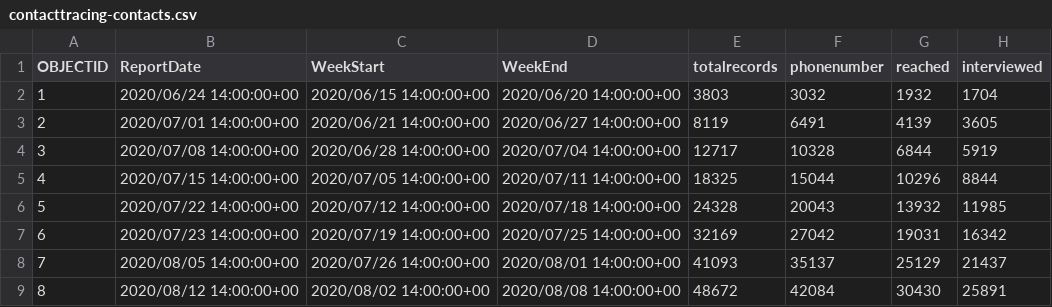
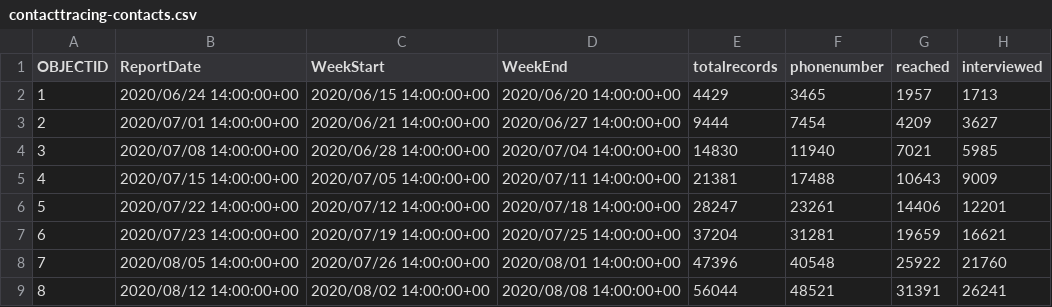
Before and after one commit to jepoirrier/MD-coronavirus, a CSV file: data/contacttracing-contacts.csv, drawn as a sheet; only a part is shown; the diff covers the shown part only.

Commit message:
Data & Figs for Jan. 10, 2021

```diff
--- a/data/contacttracing-contacts.csv
+++ b/data/contacttracing-contacts.csv
@@ -1,9 +1,9 @@
 OBJECTID,ReportDate,WeekStart,WeekEnd,totalrecords,phonenumber,reached,interviewed
-1,2020/06/24 14:00:00+00,2020/06/15 14:00:00+00,2020/06/20 14:00:00+00,3803,3032,1932,1704
-2,2020/07/01 14:00:00+00,2020/06/21 14:00:00+00,2020/06/27 14:00:00+00,8119,6491,4139,3605
-3,2020/07/08 14:00:00+00,2020/06/28 14:00:00+00,2020/07/04 14:00:00+00,12717,10328,6844,5919
-4,2020/07/15 14:00:00+00,2020/07/05 14:00:00+00,2020/07/11 14:00:00+00,18325,15044,10296,8844
-5,2020/07/22 14:00:00+00,2020/07/12 14:00:00+00,2020/07/18 14:00:00+00,24328,20043,13932,11985
-6,2020/07/23 14:00:00+00,2020/07/19 14:00:00+00,2020/07/25 14:00:00+00,32169,27042,19031,16342
-7,2020/08/05 14:00:00+00,2020/07/26 14:00:00+00,2020/08/01 14:00:00+00,41093,35137,25129,21437
-8,2020/08/12 14:00:00+00,2020/08/02 14:00:00+00,2020/08/08 14:00:00+00,48672,42084,30430,25891
+1,2020/06/24 14:00:00+00,2020/06/15 14:00:00+00,2020/06/20 14:00:00+00,4429,3465,1957,1713
+2,2020/07/01 14:00:00+00,2020/06/21 14:00:00+00,2020/06/27 14:00:00+00,9444,7454,4209,3627
+3,2020/07/08 14:00:00+00,2020/06/28 14:00:00+00,2020/07/04 14:00:00+00,14830,11940,7021,5985
+4,2020/07/15 14:00:00+00,2020/07/05 14:00:00+00,2020/07/11 14:00:00+00,21381,17488,10643,9009
+5,2020/07/22 14:00:00+00,2020/07/12 14:00:00+00,2020/07/18 14:00:00+00,28247,23261,14406,12201
+6,2020/07/23 14:00:00+00,2020/07/19 14:00:00+00,2020/07/25 14:00:00+00,37204,31281,19659,16621
+7,2020/08/05 14:00:00+00,2020/07/26 14:00:00+00,2020/08/01 14:00:00+00,47396,40548,25922,21760
+8,2020/08/12 14:00:00+00,2020/08/02 14:00:00+00,2020/08/08 14:00:00+00,56044,48521,31391,26241
```
Also changed, not shown: 2 added rows and 72 edited cells elsewhere in this file, data/age-cases.csv, data/age-deaths.csv, 39 other files.
